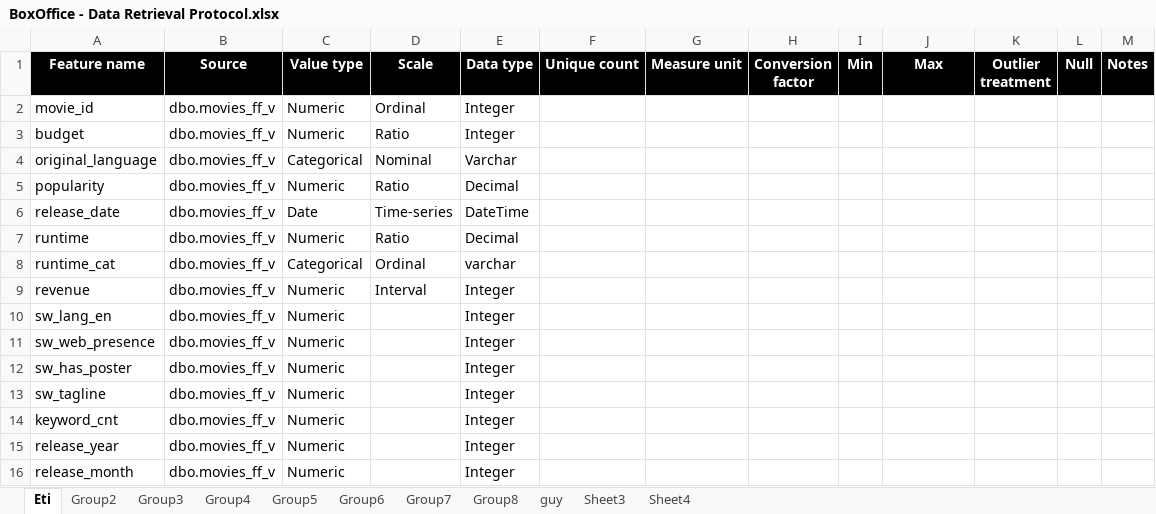
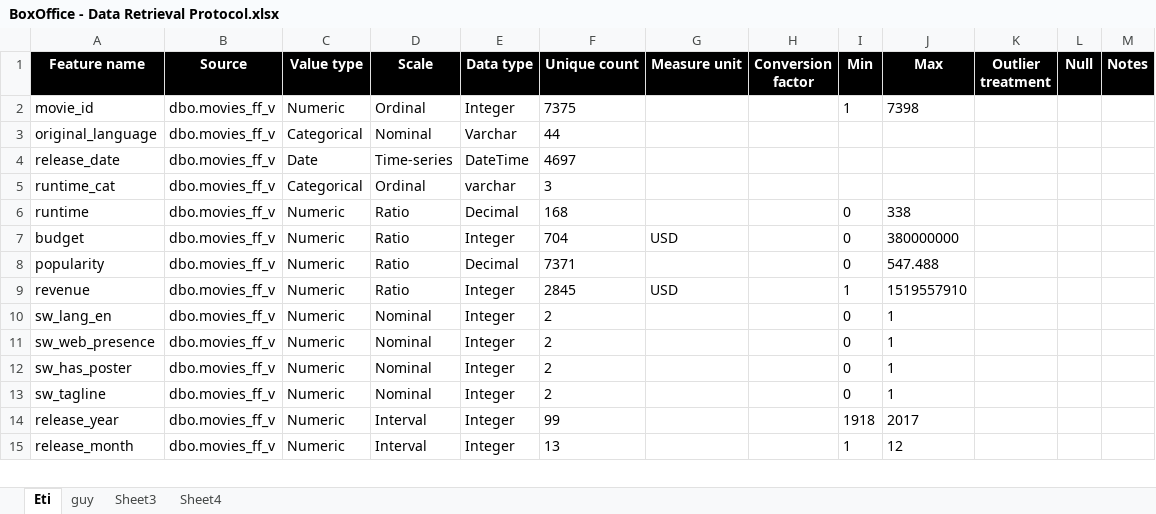
Before and after one commit to EtiMayer/DataScience, an Excel workbook: stats/BoxOffice - Data Retrieval Protocol.xlsx, sheet Eti, drawn as a sheet; only a part is shown; values as stored, in another font and other column widths than the file's, no borders; removed rows and columns are numbered as before the commit, all else as after; the diff covers the shown part only; the diff names each change by its address in the sheet, - before the commit and + after, or states it on an @@ line.

```diff
--- a/stats/BoxOffice - Data Retrieval Protocol.xlsx (sheet Eti)
+++ b/stats/BoxOffice - Data Retrieval Protocol.xlsx (sheet Eti)
-sheet tab: Group2
-sheet tab: Group3
-sheet tab: Group4
-sheet tab: Group5
-sheet tab: Group6
-sheet tab: Group7
-sheet tab: Group8
-F2 (Unique count): (empty)
+F2 (Unique count): 7375
-I2 (Min): (empty)
+I2 (Min): 1
-J2 (Max): (empty)
+J2 (Max): 7398
-row 3: budget | dbo.movies_ff_v | Numeric | Ratio | Integer
-F3 (Unique count): (empty)
+F3 (Unique count): 44
-row 5: popularity | dbo.movies_ff_v | Numeric | Ratio | Decimal
-F4 (Unique count): (empty)
+F4 (Unique count): 4697
-row 7: runtime | dbo.movies_ff_v | Numeric | Ratio | Decimal
-F5 (Unique count): (empty)
+F5 (Unique count): 3
+row 6: runtime | dbo.movies_ff_v | Numeric | Ratio | Decimal | 168 |  |  | 0 | 338
+row 7: budget | dbo.movies_ff_v | Numeric | Ratio | Integer | 704 | USD |  | 0 | 380000000
+row 8: popularity | dbo.movies_ff_v | Numeric | Ratio | Decimal | 7371 |  |  | 0 | 547.488
-D9 (Scale): Interval
+D9 (Scale): Ratio
-F9 (Unique count): (empty)
+F9 (Unique count): 2845
-G9 (Measure unit): (empty)
+G9 (Measure unit): USD
-I9 (Min): (empty)
+I9 (Min): 1
-J9 (Max): (empty)
+J9 (Max): 1519557910
-D10:D13 (Scale): (empty)
+D10:D13 (Scale): Nominal
-F10:F13 (Unique count): (empty)
+F10:F13 (Unique count): 2
-I10:I13 (Min): (empty)
+I10:I13 (Min): 0
-J10:J13 (Max): (empty)
+J10:J13 (Max): 1
-row 14: keyword_cnt | dbo.movies_ff_v | Numeric |  | Integer
-D14:D15 (Scale): (empty)
+D14:D15 (Scale): Interval
-F14 (Unique count): (empty)
+F14 (Unique count): 99
-I14 (Min): (empty)
+I14 (Min): 1918
-J14 (Max): (empty)
+J14 (Max): 2017
-F15 (Unique count): (empty)
+F15 (Unique count): 13
-I15 (Min): (empty)
+I15 (Min): 1
-J15 (Max): (empty)
+J15 (Max): 12
```
Also changed, not shown: 277 edited cells elsewhere in this sheet, 3 other files.
